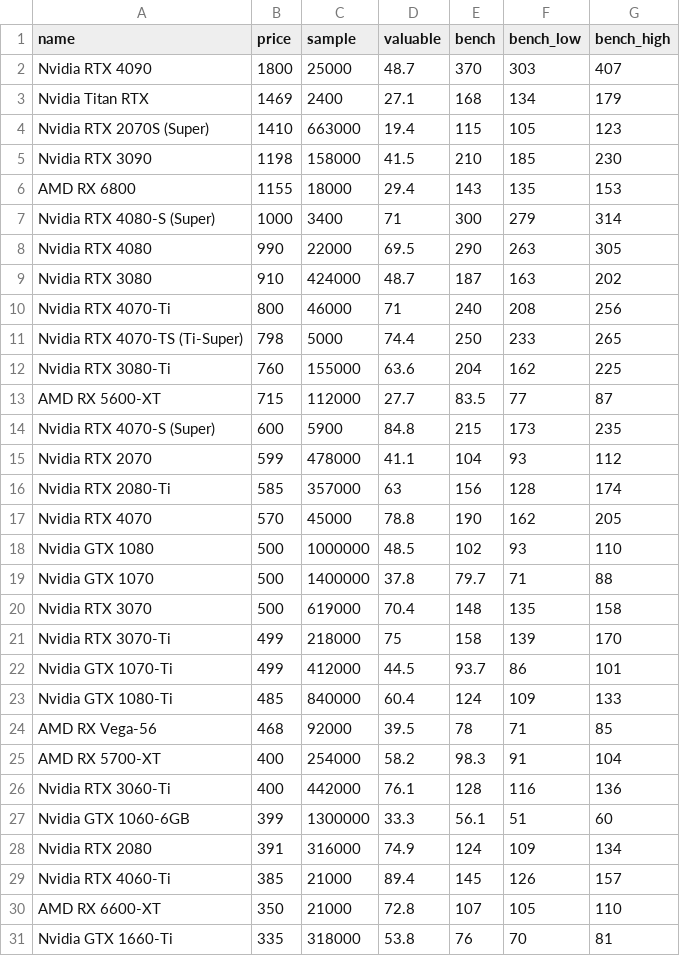
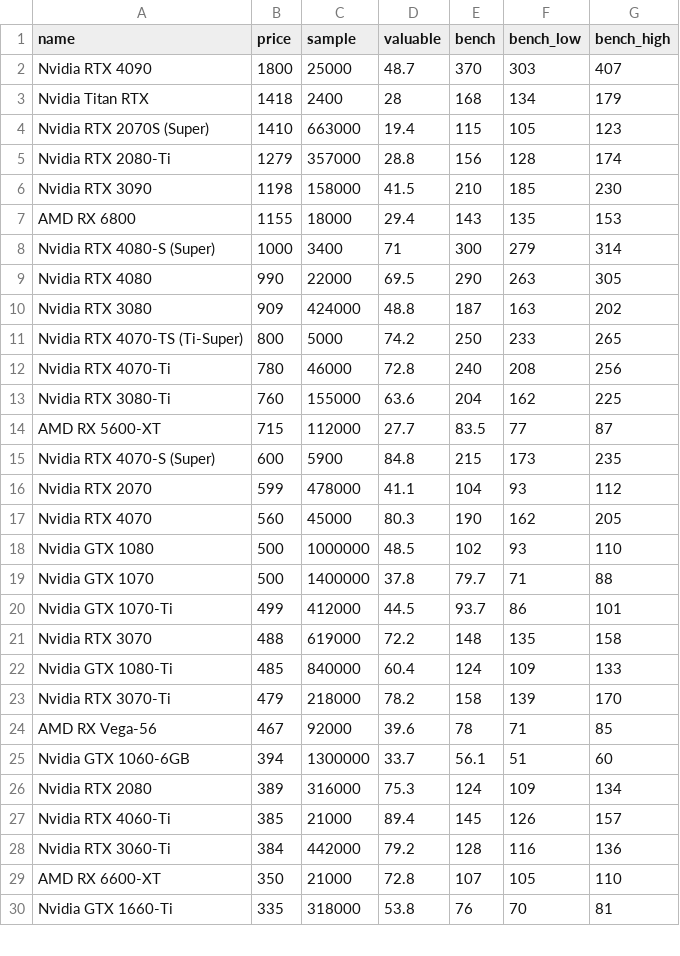
Before and after one commit to ShaokangJiang/CSE-203B-crapping, a CSV file: data/gpu.csv, drawn as a sheet; only a part is shown; the diff covers the shown part only.

```diff
--- a/data/gpu.csv
+++ b/data/gpu.csv
@@ -2,4 +2,5 @@ name,price,sample,valuable,bench,bench_low,bench_high
 Nvidia RTX 4090,1800,25000,48.7,370,303,407
-Nvidia Titan RTX,1469,2400,27.1,168,134,179
+Nvidia Titan RTX,1418,2400,28,168,134,179
 Nvidia RTX 2070S (Super),1410,663000,19.4,115,105,123
+Nvidia RTX 2080-Ti,1279,357000,28.8,156,128,174
 Nvidia RTX 3090,1198,158000,41.5,210,185,230
@@ -8,5 +9,5 @@ Nvidia RTX 4080-S (Super),1000,3400,71,300,279,314
 Nvidia RTX 4080,990,22000,69.5,290,263,305
-Nvidia RTX 3080,910,424000,48.7,187,163,202
-Nvidia RTX 4070-Ti,800,46000,71,240,208,256
-Nvidia RTX 4070-TS (Ti-Super),798,5000,74.4,250,233,265
+Nvidia RTX 3080,909,424000,48.8,187,163,202
+Nvidia RTX 4070-TS (Ti-Super),800,5000,74.2,250,233,265
+Nvidia RTX 4070-Ti,780,46000,72.8,240,208,256
 Nvidia RTX 3080-Ti,760,155000,63.6,204,162,225
@@ -15,16 +16,14 @@ Nvidia RTX 4070-S (Super),600,5900,84.8,215,173,235
 Nvidia RTX 2070,599,478000,41.1,104,93,112
-Nvidia RTX 2080-Ti,585,357000,63,156,128,174
-Nvidia RTX 4070,570,45000,78.8,190,162,205
+Nvidia RTX 4070,560,45000,80.3,190,162,205
 Nvidia GTX 1080,500,1000000,48.5,102,93,110
 Nvidia GTX 1070,500,1400000,37.8,79.7,71,88
-Nvidia RTX 3070,500,619000,70.4,148,135,158
-Nvidia RTX 3070-Ti,499,218000,75,158,139,170
 Nvidia GTX 1070-Ti,499,412000,44.5,93.7,86,101
+Nvidia RTX 3070,488,619000,72.2,148,135,158
 Nvidia GTX 1080-Ti,485,840000,60.4,124,109,133
-AMD RX Vega-56,468,92000,39.5,78,71,85
-AMD RX 5700-XT,400,254000,58.2,98.3,91,104
-Nvidia RTX 3060-Ti,400,442000,76.1,128,116,136
-Nvidia GTX 1060-6GB,399,1300000,33.3,56.1,51,60
-Nvidia RTX 2080,391,316000,74.9,124,109,134
+Nvidia RTX 3070-Ti,479,218000,78.2,158,139,170
+AMD RX Vega-56,467,92000,39.6,78,71,85
+Nvidia GTX 1060-6GB,394,1300000,33.7,56.1,51,60
+Nvidia RTX 2080,389,316000,75.3,124,109,134
 Nvidia RTX 4060-Ti,385,21000,89.4,145,126,157
+Nvidia RTX 3060-Ti,384,442000,79.2,128,116,136
 AMD RX 6600-XT,350,21000,72.8,107,105,110
```
Also changed, not shown: 4 added rows, 3 removed rows and 6 edited cells elsewhere in this file, data/cpu.csv, data/hdd.csv, 2 other files.
